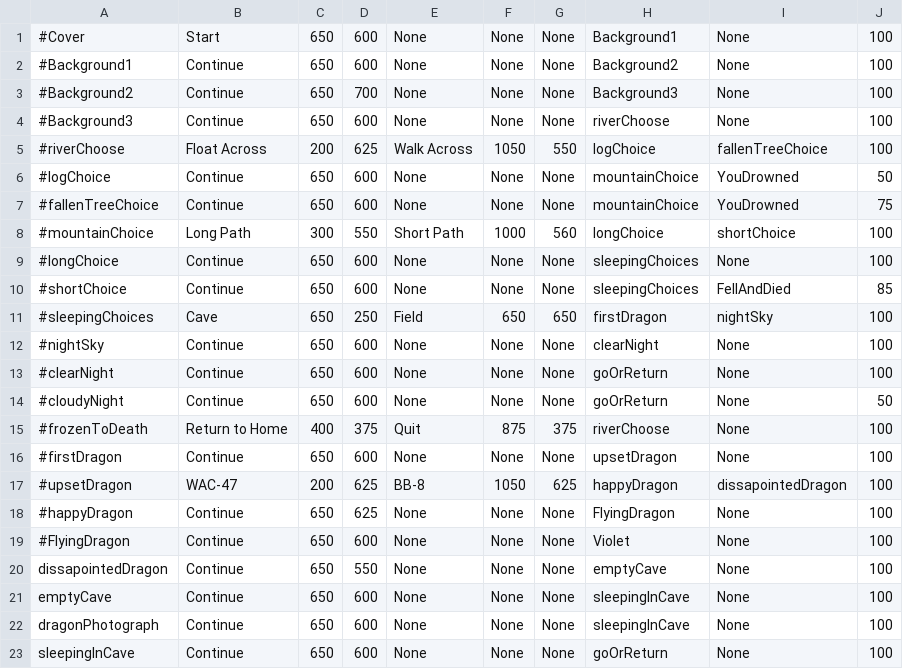
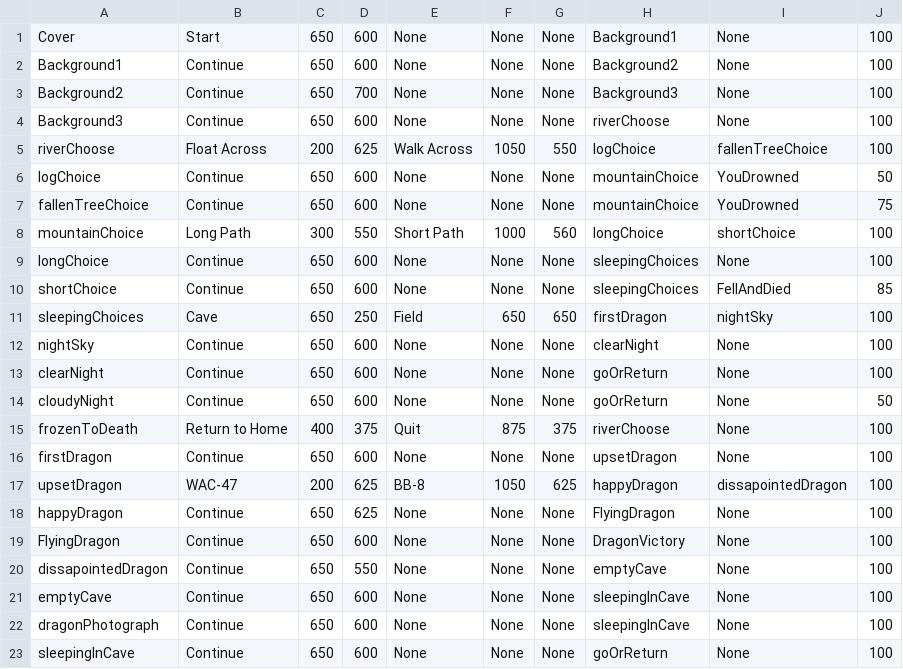
Before and after one commit to JourneyMakers/Journey, a CSV file: frames.csv, drawn as a sheet; only a part is shown.

Commit message:
update frames file so that the flying dragon goes directly to the dragon victory scene

```diff
--- a/frames.csv
+++ b/frames.csv
@@ -1,20 +1,20 @@
-#Cover, Start, 650, 600, None, None, None, Background1, None, 100
-#Background1, Continue, 650, 600, None, None, None, Background2, None, 100
-#Background2, Continue, 650, 700, None, None, None, Background3, None, 100
-#Background3, Continue, 650, 600, None, None, None, riverChoose, None, 100
-#riverChoose, Float Across, 200, 625, Walk Across, 1050, 550, logChoice, fallenTreeChoice, 100
-#logChoice, Continue, 650, 600, None, None, None, mountainChoice, YouDrowned, 50
-#fallenTreeChoice, Continue, 650, 600, None, None, None, mountainChoice, YouDrowned, 75
-#mountainChoice, Long Path, 300, 550, Short Path, 1000, 560, longChoice, shortChoice, 100
-#longChoice, Continue, 650, 600, None, None, None, sleepingChoices, None, 100
-#shortChoice, Continue, 650, 600, None, None, None, sleepingChoices, FellAndDied, 85
-#sleepingChoices, Cave, 650, 250, Field, 650, 650, firstDragon, nightSky, 100
-#nightSky, Continue, 650, 600, None, None, None, clearNight, None, 100
-#clearNight, Continue, 650, 600, None, None, None, goOrReturn, None, 100
-#cloudyNight, Continue, 650, 600, None, None, None, goOrReturn, None, 50
-#frozenToDeath, Return to Home, 400, 375, Quit, 875, 375, riverChoose, None, 100
-#firstDragon, Continue, 650, 600, None, None, None, upsetDragon, None, 100
-#upsetDragon, WAC-47, 200, 625, BB-8, 1050, 625, happyDragon, dissapointedDragon, 100
-#happyDragon, Continue, 650, 625, None, None, None, FlyingDragon, None, 100
-#FlyingDragon, Continue, 650, 600, None, None, None, Violet, None, 100
+Cover, Start, 650, 600, None, None, None, Background1, None, 100
+Background1, Continue, 650, 600, None, None, None, Background2, None, 100
+Background2, Continue, 650, 700, None, None, None, Background3, None, 100
+Background3, Continue, 650, 600, None, None, None, riverChoose, None, 100
+riverChoose, Float Across, 200, 625, Walk Across, 1050, 550, logChoice, fallenTreeChoice, 100
+logChoice, Continue, 650, 600, None, None, None, mountainChoice, YouDrowned, 50
+fallenTreeChoice, Continue, 650, 600, None, None, None, mountainChoice, YouDrowned, 75
+mountainChoice, Long Path, 300, 550, Short Path, 1000, 560, longChoice, shortChoice, 100
+longChoice, Continue, 650, 600, None, None, None, sleepingChoices, None, 100
+shortChoice, Continue, 650, 600, None, None, None, sleepingChoices, FellAndDied, 85
+sleepingChoices, Cave, 650, 250, Field, 650, 650, firstDragon, nightSky, 100
+nightSky, Continue, 650, 600, None, None, None, clearNight, None, 100
+clearNight, Continue, 650, 600, None, None, None, goOrReturn, None, 100
+cloudyNight, Continue, 650, 600, None, None, None, goOrReturn, None, 50
+frozenToDeath, Return to Home, 400, 375, Quit, 875, 375, riverChoose, None, 100
+firstDragon, Continue, 650, 600, None, None, None, upsetDragon, None, 100
+upsetDragon, WAC-47, 200, 625, BB-8, 1050, 625, happyDragon, dissapointedDragon, 100
+happyDragon, Continue, 650, 625, None, None, None, FlyingDragon, None, 100
+FlyingDragon, Continue, 650, 600, None, None, None, DragonVictory, None, 100
 dissapointedDragon, Continue, 650, 550, None, None, None, emptyCave, None, 100
```
